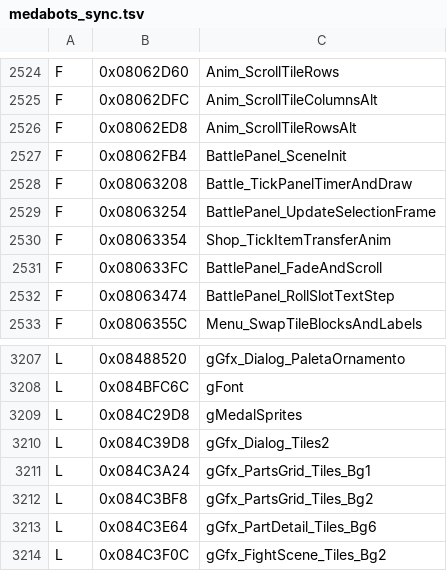
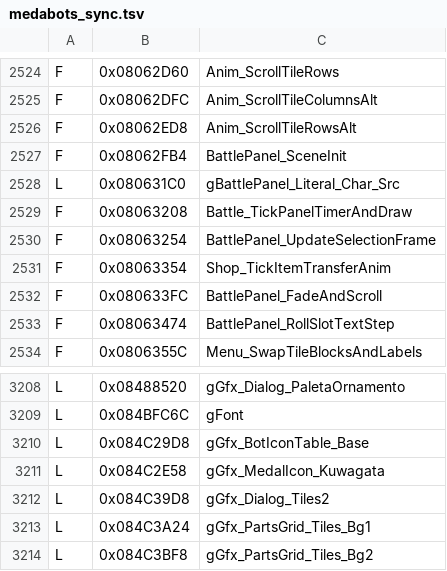
Before and after one commit to jvsdm/Medabots-Romhacking-Toolkit, a TSV file: re/ghidra/medabots_sync.tsv, drawn as a sheet; only a part is shown, gaps mark what is left out; the shorter side is filled out with more unchanged rows.

```diff
--- a/re/ghidra/medabots_sync.tsv
+++ b/re/ghidra/medabots_sync.tsv
@@ -2527,2 +2527,3 @@ F	0x08062ED8	Anim_ScrollTileRowsAlt
 F	0x08062FB4	BattlePanel_SceneInit
+L	0x080631C0	gBattlePanel_Literal_Char_Src
 F	0x08063208	Battle_TickPanelTimerAndDraw
@@ -3208,3 +3209,4 @@ L	0x08488520	gGfx_Dialog_PaletaOrnamento
 L	0x084BFC6C	gFont
-L	0x084C29D8	gMedalSprites
+L	0x084C29D8	gGfx_BotIconTable_Base
+L	0x084C2E58	gGfx_MedalIcon_Kuwagata
 L	0x084C39D8	gGfx_Dialog_Tiles2
```
Also changed, not shown: re/symbols/mtbe.csv, 2 other files.
